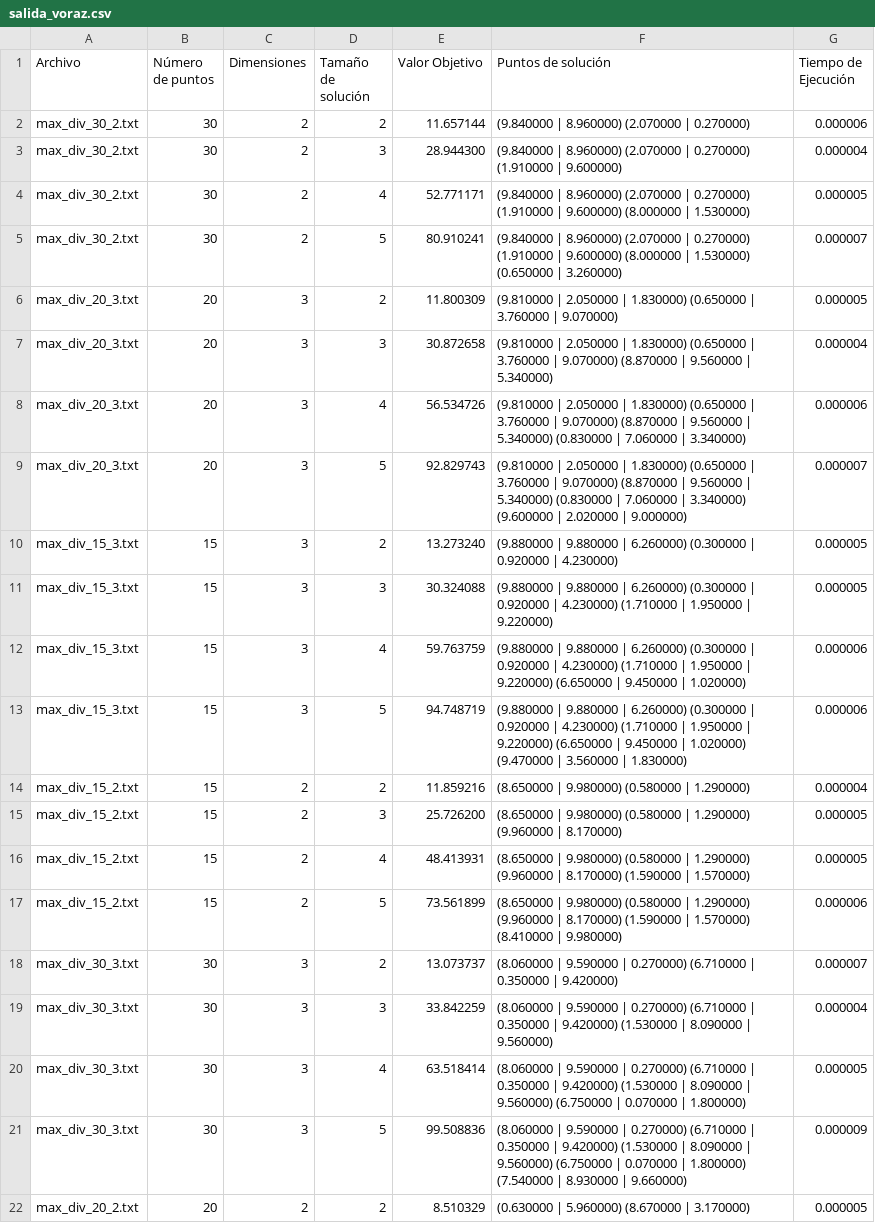
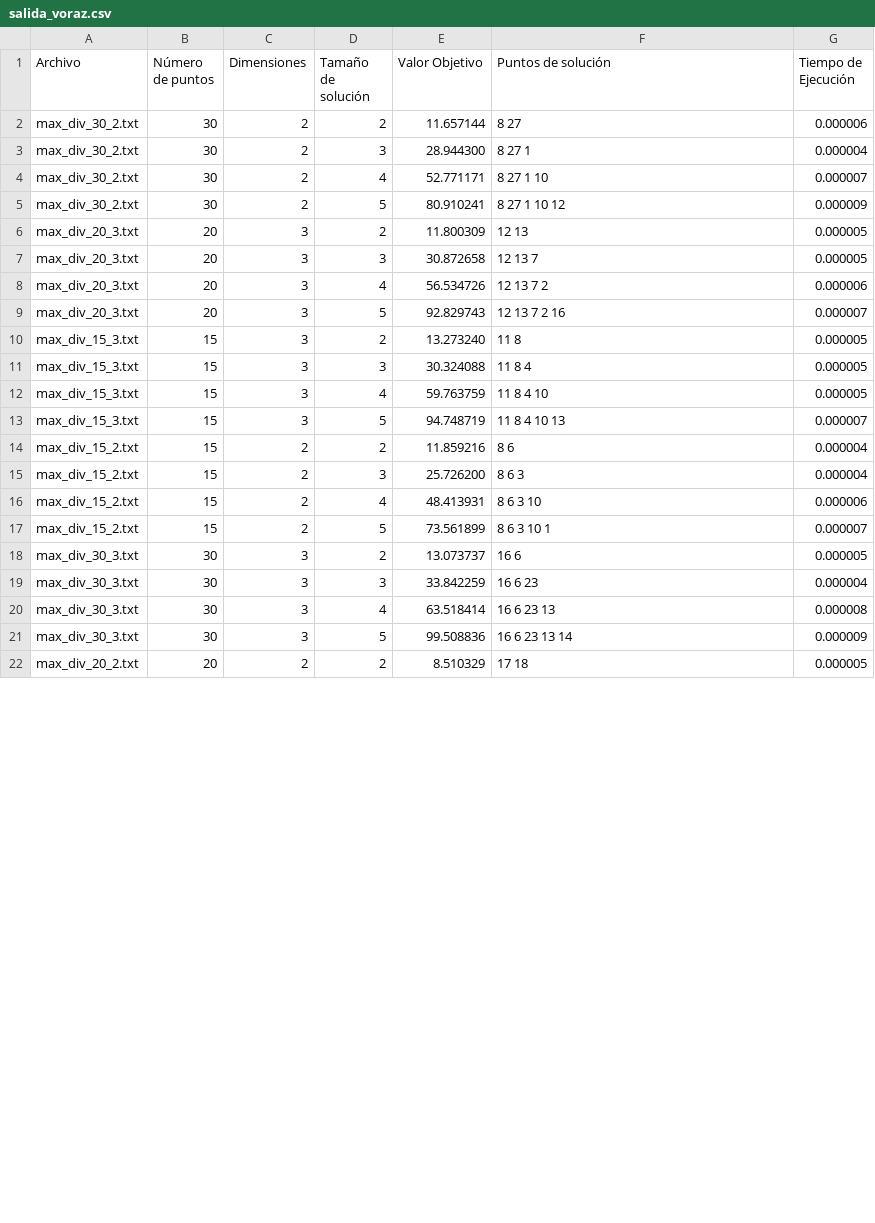
Before and after one commit to EnriqueGD08/DAA_24-25, a CSV file: Practica06/salida_voraz.csv, drawn as a sheet; only a part is shown; the diff covers the shown part only.

```diff
--- a/Practica06/salida_voraz.csv
+++ b/Practica06/salida_voraz.csv
@@ -1,22 +1,22 @@
 Archivo,Número de puntos,Dimensiones,Tamaño de solución,Valor Objetivo,Puntos de solución,Tiempo de Ejecución
-"max_div_30_2.txt",30,2,2,11.657144,(9.840000 | 8.960000) (2.070000 | 0.270000) ,0.000006
-"max_div_30_2.txt",30,2,3,28.944300,(9.840000 | 8.960000) (2.070000 | 0.270000) (1.910000 | 9.600000) ,0.000004
-"max_div_30_2.txt",30,2,4,52.771171,(9.840000 | 8.960000) (2.070000 | 0.270000) (1.910000 | 9.600000) (8.000000 | 1.530000) ,0.000005
-"max_div_30_2.txt",30,2,5,80.910241,(9.840000 | 8.960000) (2.070000 | 0.270000) (1.910000 | 9.600000) (8.000000 | 1.530000) (0.650000 | 3.260000) ,0.000007
-"max_div_20_3.txt",20,3,2,11.800309,(9.810000 | 2.050000 | 1.830000) (0.650000 | 3.760000 | 9.070000) ,0.000005
-"max_div_20_3.txt",20,3,3,30.872658,(9.810000 | 2.050000 | 1.830000) (0.650000 | 3.760000 | 9.070000) (8.870000 | 9.560000 | 5.340000) ,0.000004
-"max_div_20_3.txt",20,3,4,56.534726,(9.810000 | 2.050000 | 1.830000) (0.650000 | 3.760000 | 9.070000) (8.870000 | 9.560000 | 5.340000) (0.830000 | 7.060000 | 3.340000) ,0.000006
-"max_div_20_3.txt",20,3,5,92.829743,(9.810000 | 2.050000 | 1.830000) (0.650000 | 3.760000 | 9.070000) (8.870000 | 9.560000 | 5.340000) (0.830000 | 7.060000 | 3.340000) (9.600000 | 2.020000 | 9.000000) ,0.000007
-"max_div_15_3.txt",15,3,2,13.273240,(9.880000 | 9.880000 | 6.260000) (0.300000 | 0.920000 | 4.230000) ,0.000005
-"max_div_15_3.txt",15,3,3,30.324088,(9.880000 | 9.880000 | 6.260000) (0.300000 | 0.920000 | 4.230000) (1.710000 | 1.950000 | 9.220000) ,0.000005
-"max_div_15_3.txt",15,3,4,59.763759,(9.880000 | 9.880000 | 6.260000) (0.300000 | 0.920000 | 4.230000) (1.710000 | 1.950000 | 9.220000) (6.650000 | 9.450000 | 1.020000) ,0.000006
-"max_div_15_3.txt",15,3,5,94.748719,(9.880000 | 9.880000 | 6.260000) (0.300000 | 0.920000 | 4.230000) (1.710000 | 1.950000 | 9.220000) (6.650000 | 9.450000 | 1.020000) (9.470000 | 3.560000 | 1.830000) ,0.000006
-"max_div_15_2.txt",15,2,2,11.859216,(8.650000 | 9.980000) (0.580000 | 1.290000) ,0.000004
-"max_div_15_2.txt",15,2,3,25.726200,(8.650000 | 9.980000) (0.580000 | 1.290000) (9.960000 | 8.170000) ,0.000005
-"max_div_15_2.txt",15,2,4,48.413931,(8.650000 | 9.980000) (0.580000 | 1.290000) (9.960000 | 8.170000) (1.590000 | 1.570000) ,0.000005
-"max_div_15_2.txt",15,2,5,73.561899,(8.650000 | 9.980000) (0.580000 | 1.290000) (9.960000 | 8.170000) (1.590000 | 1.570000) (8.410000 | 9.980000) ,0.000006
-"max_div_30_3.txt",30,3,2,13.073737,(8.060000 | 9.590000 | 0.270000) (6.710000 | 0.350000 | 9.420000) ,0.000007
-"max_div_30_3.txt",30,3,3,33.842259,(8.060000 | 9.590000 | 0.270000) (6.710000 | 0.350000 | 9.420000) (1.530000 | 8.090000 | 9.560000) ,0.000004
-"max_div_30_3.txt",30,3,4,63.518414,(8.060000 | 9.590000 | 0.270000) (6.710000 | 0.350000 | 9.420000) (1.530000 | 8.090000 | 9.560000) (6.750000 | 0.070000 | 1.800000) ,0.000005
-"max_div_30_3.txt",30,3,5,99.508836,(8.060000 | 9.590000 | 0.270000) (6.710000 | 0.350000 | 9.420000) (1.530000 | 8.090000 | 9.560000) (6.750000 | 0.070000 | 1.800000) (7.540000 | 8.930000 | 9.660000) ,0.000009
-"max_div_20_2.txt",20,2,2,8.510329,(0.630000 | 5.960000) (8.670000 | 3.170000) ,0.000005
+"max_div_30_2.txt",30,2,2,11.657144,8 27 ,0.000006
+"max_div_30_2.txt",30,2,3,28.944300,8 27 1 ,0.000004
+"max_div_30_2.txt",30,2,4,52.771171,8 27 1 10 ,0.000007
+"max_div_30_2.txt",30,2,5,80.910241,8 27 1 10 12 ,0.000009
+"max_div_20_3.txt",20,3,2,11.800309,12 13 ,0.000005
+"max_div_20_3.txt",20,3,3,30.872658,12 13 7 ,0.000005
+"max_div_20_3.txt",20,3,4,56.534726,12 13 7 2 ,0.000006
+"max_div_20_3.txt",20,3,5,92.829743,12 13 7 2 16 ,0.000007
+"max_div_15_3.txt",15,3,2,13.273240,11 8 ,0.000005
+"max_div_15_3.txt",15,3,3,30.324088,11 8 4 ,0.000005
+"max_div_15_3.txt",15,3,4,59.763759,11 8 4 10 ,0.000005
+"max_div_15_3.txt",15,3,5,94.748719,11 8 4 10 13 ,0.000007
+"max_div_15_2.txt",15,2,2,11.859216,8 6 ,0.000004
+"max_div_15_2.txt",15,2,3,25.726200,8 6 3 ,0.000004
+"max_div_15_2.txt",15,2,4,48.413931,8 6 3 10 ,0.000006
+"max_div_15_2.txt",15,2,5,73.561899,8 6 3 10 1 ,0.000007
+"max_div_30_3.txt",30,3,2,13.073737,16 6 ,0.000005
+"max_div_30_3.txt",30,3,3,33.842259,16 6 23 ,0.000004
+"max_div_30_3.txt",30,3,4,63.518414,16 6 23 13 ,0.000008
+"max_div_30_3.txt",30,3,5,99.508836,16 6 23 13 14 ,0.000009
+"max_div_20_2.txt",20,2,2,8.510329,17 18 ,0.000005
```
Also changed, not shown: 4 edited cells elsewhere in this file, Practica06/salida_poda.csv, 22 other files.
